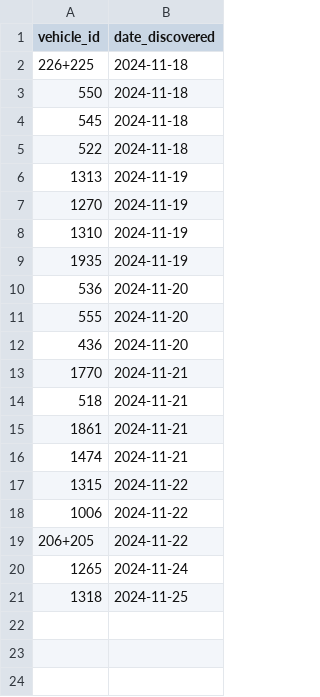
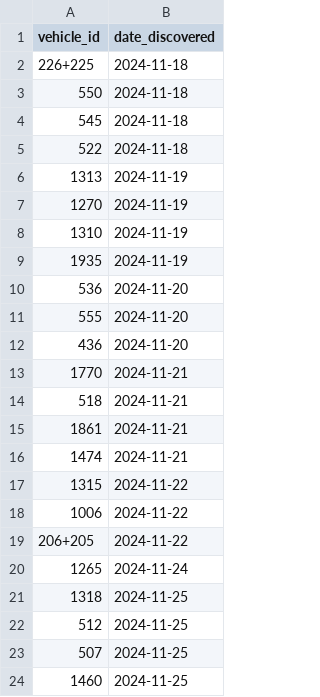
Before and after one commit to pixelsapphire/pokestops, a CSV file: playerdata/zorie_vehicles.csv, drawn as a sheet; the diff names each change by its address in the sheet, - before the commit and + after, or states it on an @@ line.

```diff
--- a/playerdata/zorie_vehicles.csv
+++ b/playerdata/zorie_vehicles.csv
+row 22: 512 | 2024-11-25
+row 23: 507 | 2024-11-25
+row 24: 1460 | 2024-11-25
```
Also changed, not shown: playerdata/camomile_stops.csv, playerdata/zorie_stops.csv, 6 other files.
